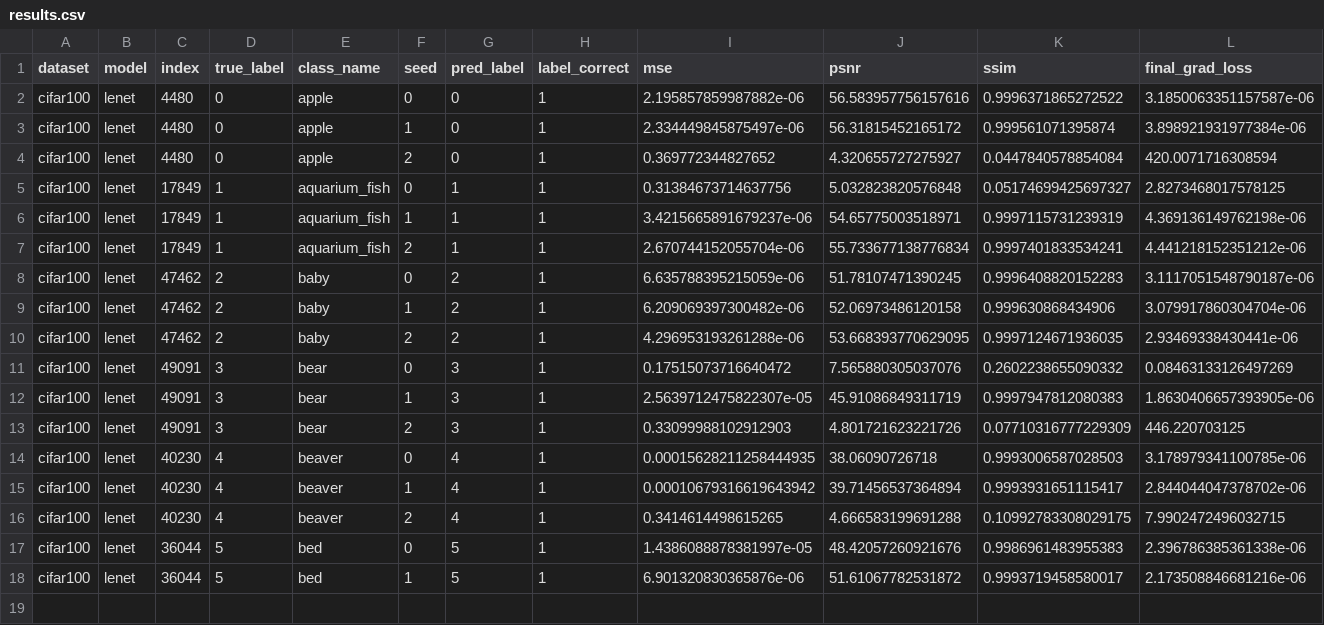
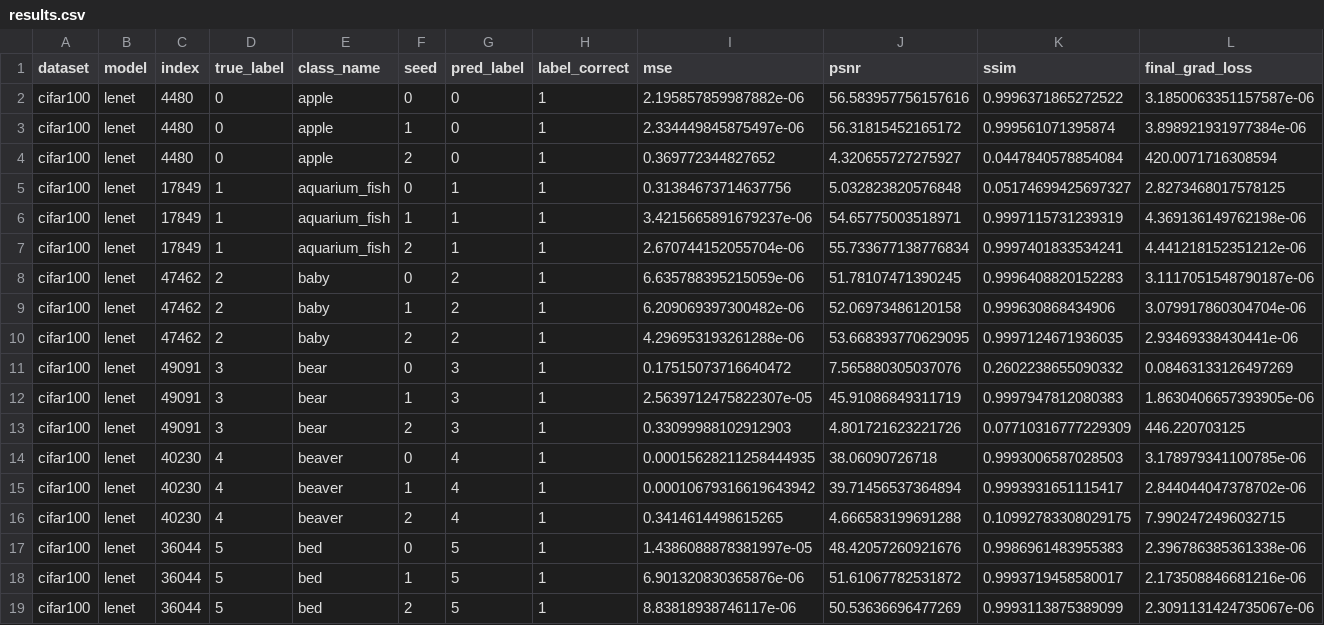
Before and after one commit to Andalib-Iftakher-26/APP-DS---Deep-Leakage-Grads, a CSV file: results/cifar100_codespace_resume_cifar100/results.csv, drawn as a sheet; only a part is shown; rows hold the shown columns only; the diff names each change by its address in the sheet, - before the commit and + after, or states it on an @@ line.

Commit message:
checkpoint: cifar100_codespace_resume_cifar100 18/60 trials

```diff
--- a/results/cifar100_codespace_resume_cifar100/results.csv
+++ b/results/cifar100_codespace_resume_cifar100/results.csv
+row 19: cifar100 | lenet | 36044 | 5 | bed | 2 | 5 | 1 | 8.83818938746117e-06 | 50.53636696477269 | 0.9993113875389099 | 2.3091131424735067e-06
```
Also changed, not shown: 2 other files.
